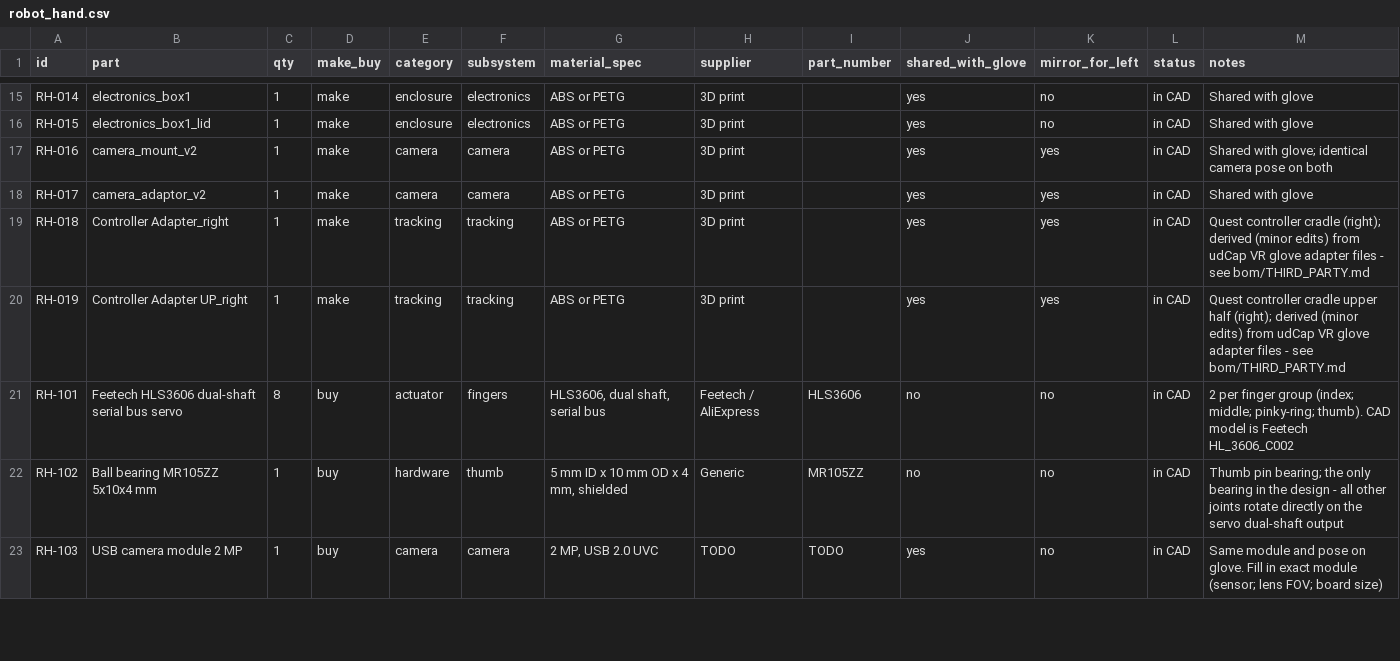
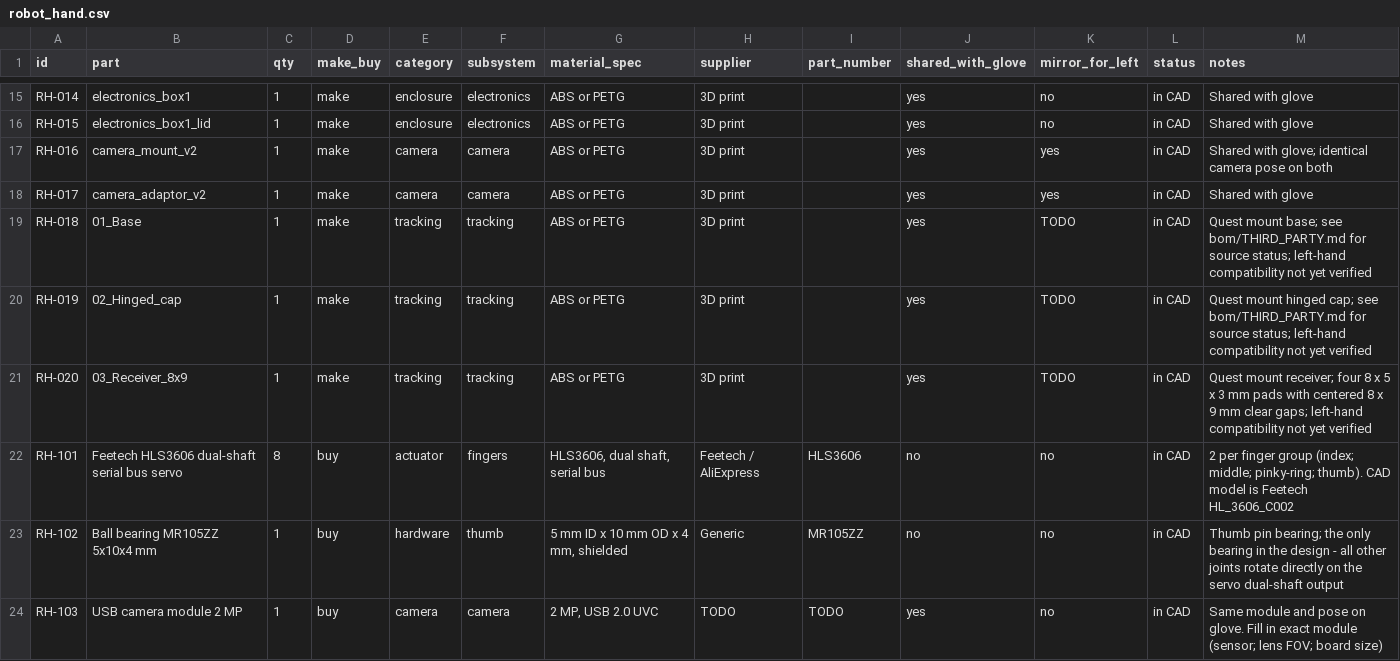
Before and after one commit to Manual-AI/MC-dex-hand, a CSV file: bom/robot_hand.csv, drawn as a sheet; only a part is shown, gaps mark what is left out; the diff covers the shown part only.

```diff
--- a/bom/robot_hand.csv
+++ b/bom/robot_hand.csv
@@ -18,4 +18,5 @@ RH-016,camera_mount_v2,1,make,camera,camera,ABS or PETG,3D print,,yes,yes,in CAD
 RH-017,camera_adaptor_v2,1,make,camera,camera,ABS or PETG,3D print,,yes,yes,in CAD,Shared with glove
-RH-018,Controller Adapter_right,1,make,tracking,tracking,ABS or PETG,3D print,,yes,yes,in CAD,Quest controller cradle (right); derived (minor edits) from udCap VR glove adapter files - see bom/THIRD_PARTY.md
-RH-019,Controller Adapter UP_right,1,make,tracking,tracking,ABS or PETG,3D print,,yes,yes,in CAD,Quest controller cradle upper half (right); derived (minor edits) from udCap VR glove adapter files - see bom/THIRD_PARTY.md
+RH-018,01_Base,1,make,tracking,tracking,ABS or PETG,3D print,,yes,TODO,in CAD,Quest mount base; see bom/THIRD_PARTY.md for source status; left-hand compatibility not yet verified
+RH-019,02_Hinged_cap,1,make,tracking,tracking,ABS or PETG,3D print,,yes,TODO,in CAD,Quest mount hinged cap; see bom/THIRD_PARTY.md for source status; left-hand compatibility not yet verified
+RH-020,03_Receiver_8x9,1,make,tracking,tracking,ABS or PETG,3D print,,yes,TODO,in CAD,Quest mount receiver; four 8 x 5 x 3 mm pads with centered 8 x 9 mm clear gaps; left-hand compatibility not yet verified
 RH-101,Feetech HLS3606 dual-shaft serial bus servo,8,buy,actuator,fingers,"HLS3606, dual shaft, serial bus",Feetech / AliExpress,HLS3606,no,no,in CAD,2 per finger group (index; middle; pinky-ring; thumb). CAD model is Feetech HL_3606_C002
```
Also changed, not shown: 3 added rows and 1 edited cell elsewhere in this file, bom/glove.csv, bom/rename_map.csv, 15 other files.
